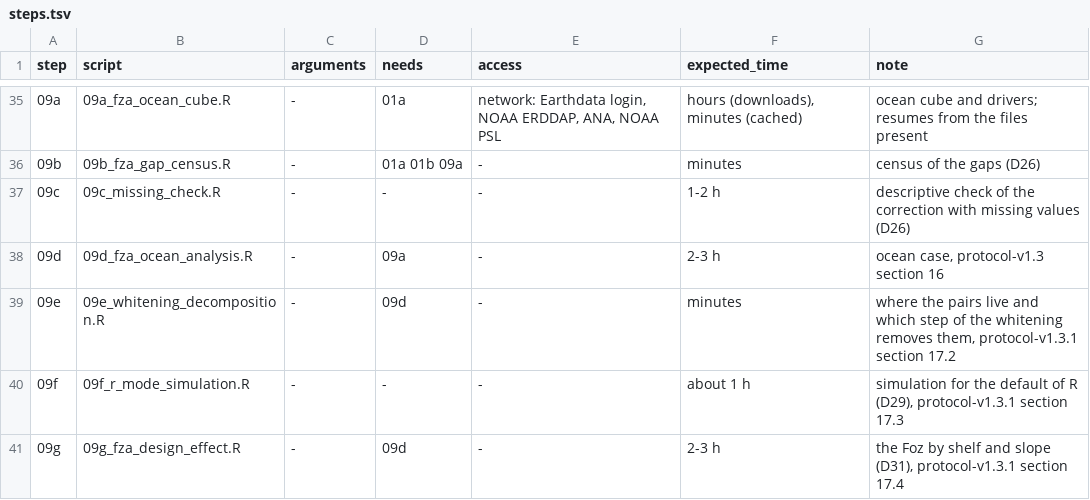
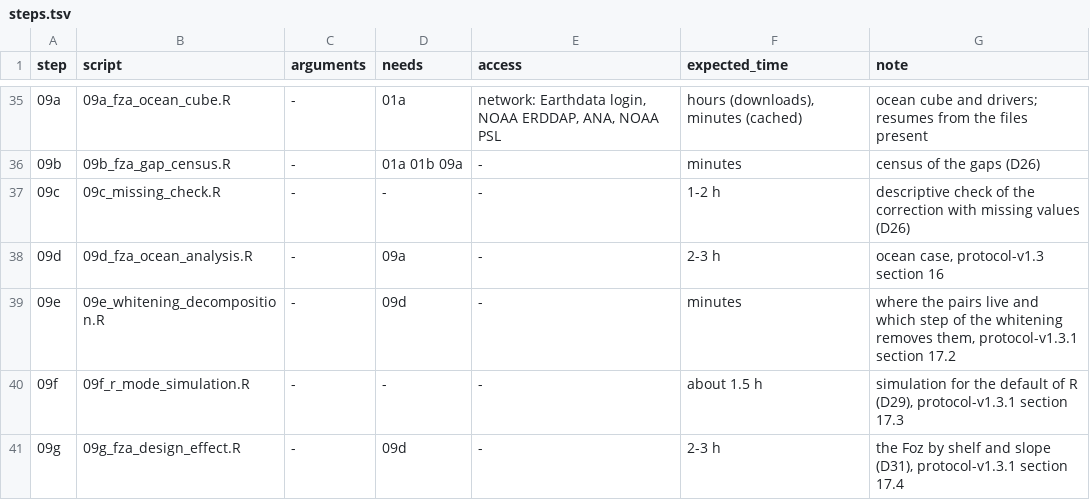
Before and after one commit to gfonseca-unifesp/depprep, a TSV file: analysis/run/steps.tsv, drawn as a sheet; only a part is shown, gaps mark what is left out.

```diff
--- a/analysis/run/steps.tsv
+++ b/analysis/run/steps.tsv
@@ -39,3 +39,3 @@ step	script	arguments	needs	access	expected_time	note
 09e	09e_whitening_decomposition.R	-	09d	-	minutes	where the pairs live and which step of the whitening removes them, protocol-v1.3.1 section 17.2
-09f	09f_r_mode_simulation.R	-	-	-	about 1 h	simulation for the default of R (D29), protocol-v1.3.1 section 17.3
+09f	09f_r_mode_simulation.R	-	-	-	about 1.5 h	simulation for the default of R (D29), protocol-v1.3.1 section 17.3
 09g	09g_fza_design_effect.R	-	09d	-	2-3 h	the Foz by shelf and slope (D31), protocol-v1.3.1 section 17.4
```
